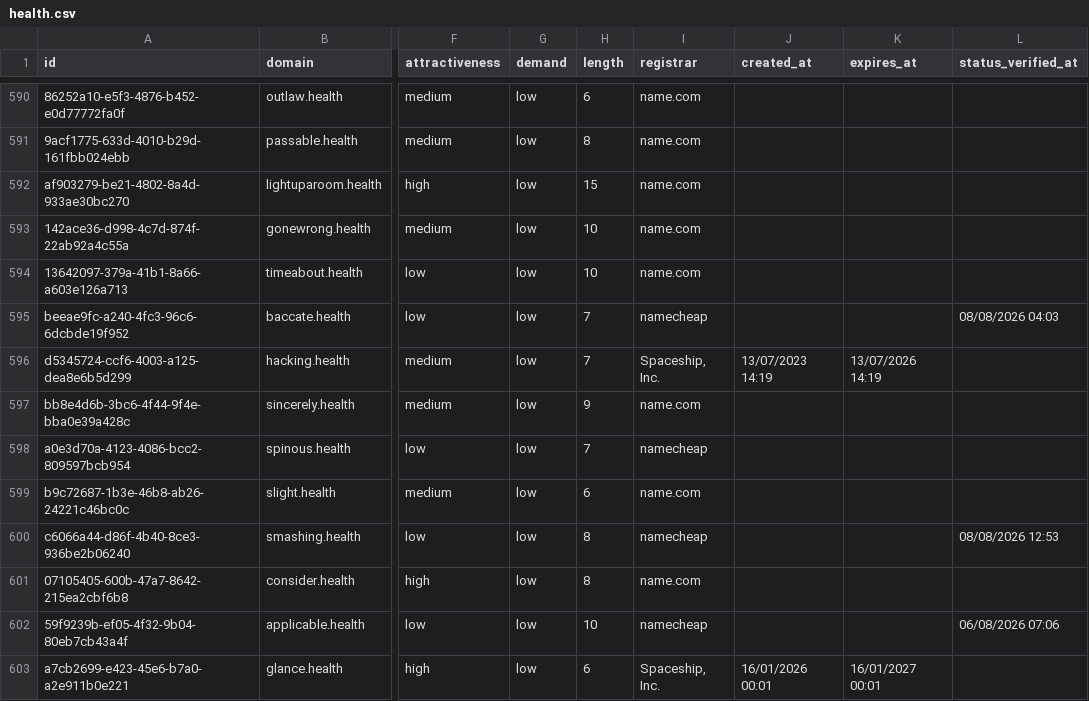
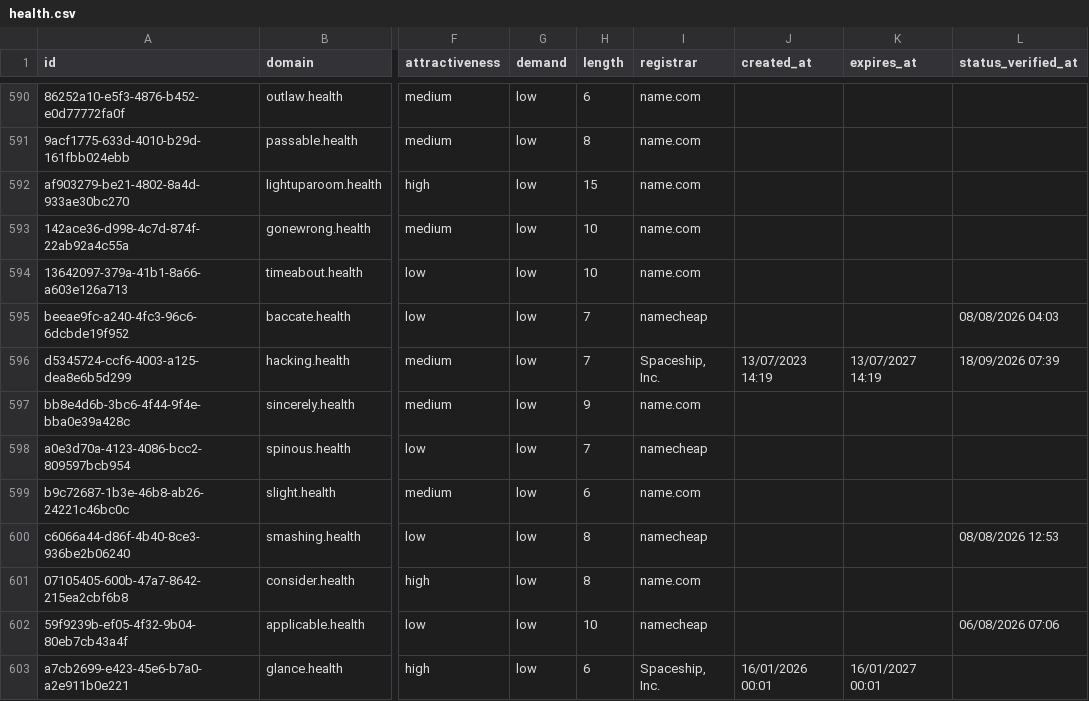
Before and after one commit to UniqueDomains/health-oneword-domains, a CSV file: health.csv, drawn as a sheet; only a part is shown, gaps mark what is left out; the diff names each change by its address in the sheet, - before the commit and + after, or states it on an @@ line.

Commit message:
Domains update

```diff
--- a/health.csv
+++ b/health.csv
-K596 (expires_at): 13/07/2026 14:19
+K596 (expires_at): 13/07/2027 14:19
-L596 (status_verified_at): (empty)
+L596 (status_verified_at): 18/09/2026 07:39
```
Also changed, not shown: 3 other files.
